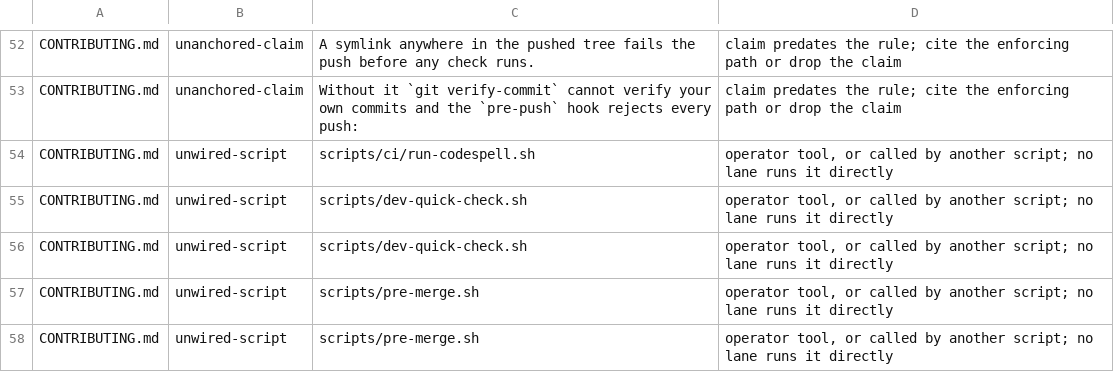
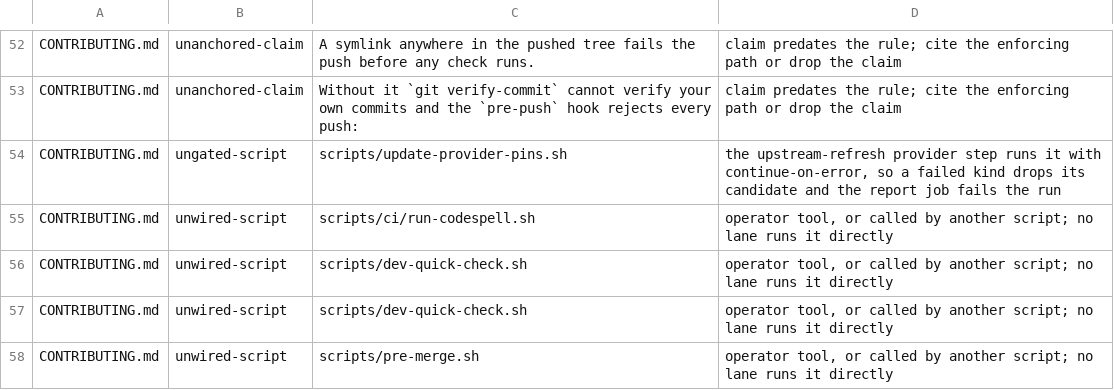
Before and after one commit to omkhar/workcell, a TSV file: policy/doc-claims-baseline.tsv, drawn as a sheet; only a part is shown, gaps mark what is left out; the shorter side is filled out with more unchanged rows.

```diff
--- a/policy/doc-claims-baseline.tsv
+++ b/policy/doc-claims-baseline.tsv
@@ -53,2 +53,3 @@ CONTRIBUTING.md	unanchored-claim	A symlink anywhere in the pushed tree fails the
 CONTRIBUTING.md	unanchored-claim	Without it `git verify-commit` cannot verify your own commits and the `pre-push` hook rejects every push:	claim predates the rule; cite the enforcing path or drop the claim
+CONTRIBUTING.md	ungated-script	scripts/update-provider-pins.sh	the upstream-refresh provider step runs it with continue-on-error, so a failed kind drops its candidate and the report job fails the run
 CONTRIBUTING.md	unwired-script	scripts/ci/run-codespell.sh	operator tool, or called by another script; no lane runs it directly
```
Also changed, not shown: 2 other files.
